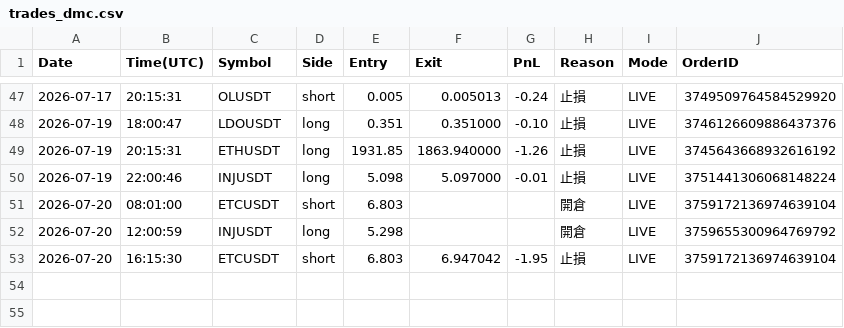
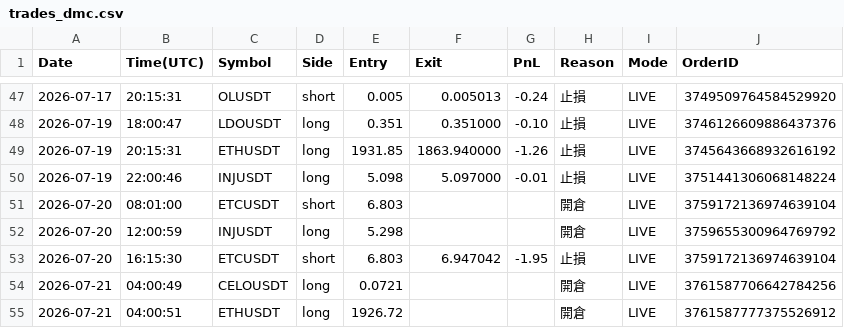
Before and after one commit to RobertChu1996/claude-tradingview-mcp-trading, a CSV file: trades_dmc.csv, drawn as a sheet; only a part is shown, gaps mark what is left out.

```diff
--- a/trades_dmc.csv
+++ b/trades_dmc.csv
@@ -53 +53,3 @@ Date,Time(UTC),Symbol,Side,Entry,Exit,PnL,Reason,Mode,OrderID
 2026-07-20,16:15:30,ETCUSDT,short,6.803,6.947042,-1.95,止損,LIVE,3759172136974639104
+2026-07-21,04:00:49,CELOUSDT,long,0.0721,,,開倉,LIVE,3761587706642784256
+2026-07-21,04:00:51,ETHUSDT,long,1926.72,,,開倉,LIVE,3761587777375526912
```
Also changed, not shown: 4 other files.
